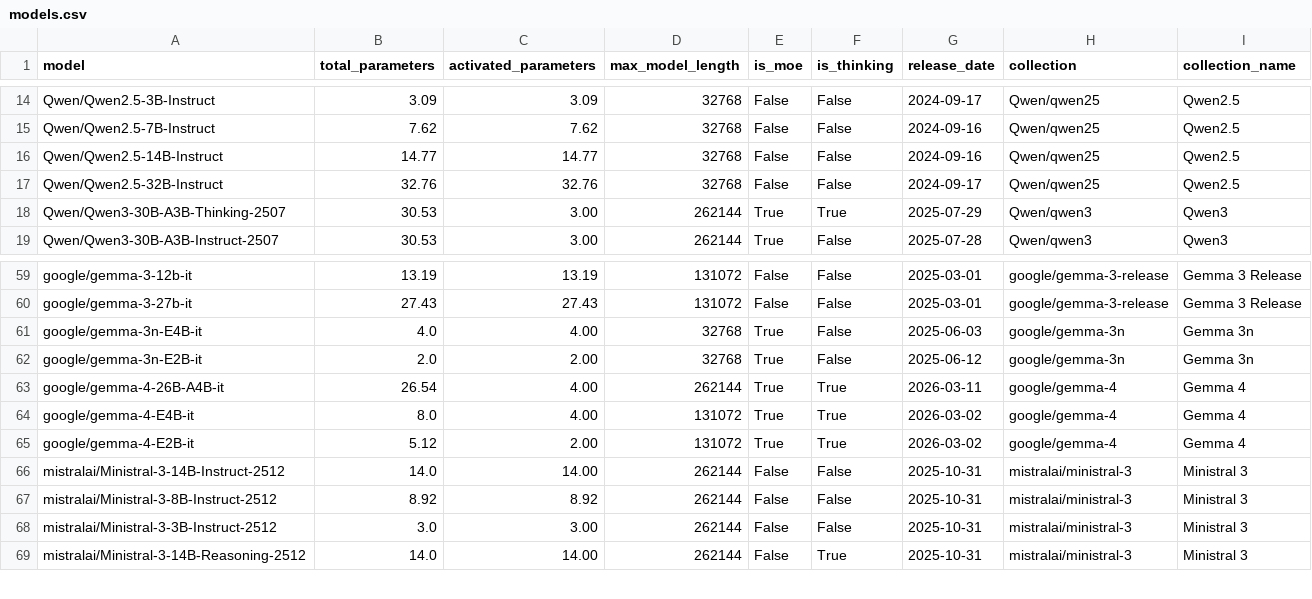
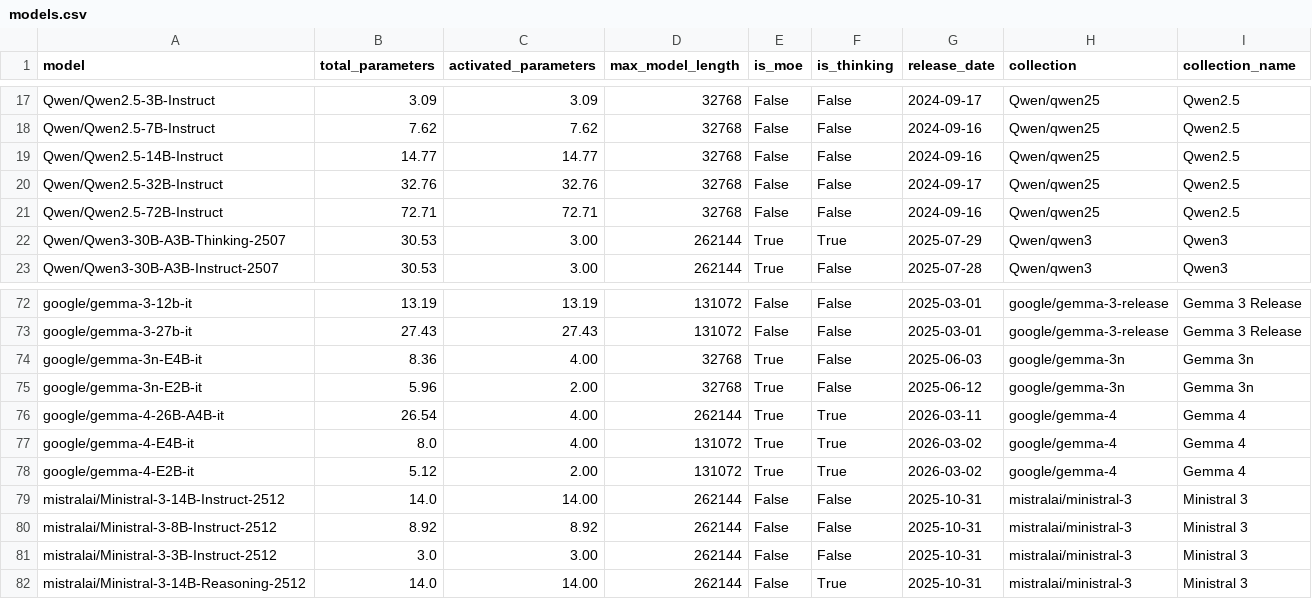
Before and after one commit to diogogmatos/eco-evolution-of-llms, a CSV file: model-selection/models.csv, drawn as a sheet; only a part is shown, gaps mark what is left out; the diff covers the shown part only.

Commit message:
feat: proceed without quantization, add Qwen 3.6 and DeepSeek V4 collections

```diff
--- a/model-selection/models.csv
+++ b/model-selection/models.csv
@@ -17,2 +20,3 @@ Qwen/Qwen2.5-14B-Instruct,14.77,14.77,32768,False,False,2024-09-16,Qwen/qwen25,Q
 Qwen/Qwen2.5-32B-Instruct,32.76,32.76,32768,False,False,2024-09-17,Qwen/qwen25,Qwen2.5
+Qwen/Qwen2.5-72B-Instruct,72.71,72.71,32768,False,False,2024-09-16,Qwen/qwen25,Qwen2.5
 Qwen/Qwen3-30B-A3B-Thinking-2507,30.53,3.00,262144,True,True,2025-07-29,Qwen/qwen3,Qwen3
@@ -60,4 +73,4 @@ google/gemma-3-12b-it,13.19,13.19,131072,False,False,2025-03-01,google/gemma-3-r
 google/gemma-3-27b-it,27.43,27.43,131072,False,False,2025-03-01,google/gemma-3-release,Gemma 3 Release
-google/gemma-3n-E4B-it,4.0,4.00,32768,True,False,2025-06-03,google/gemma-3n,Gemma 3n
-google/gemma-3n-E2B-it,2.0,2.00,32768,True,False,2025-06-12,google/gemma-3n,Gemma 3n
+google/gemma-3n-E4B-it,8.36,4.00,32768,True,False,2025-06-03,google/gemma-3n,Gemma 3n
+google/gemma-3n-E2B-it,5.96,2.00,32768,True,False,2025-06-12,google/gemma-3n,Gemma 3n
 google/gemma-4-26B-A4B-it,26.54,4.00,262144,True,True,2026-03-11,google/gemma-4,Gemma 4
```
Also changed, not shown: 12 added rows elsewhere in this file, model-selection/representative_models.csv, model-selection/selected_models.csv, 8 other files.
